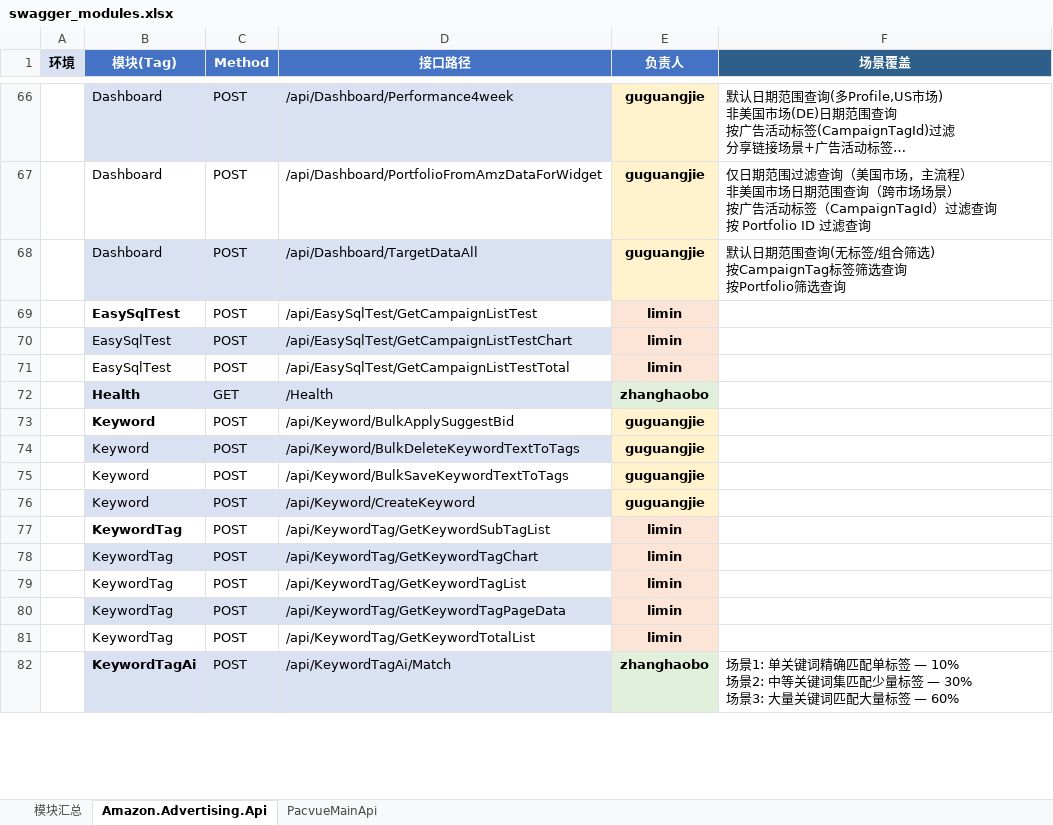
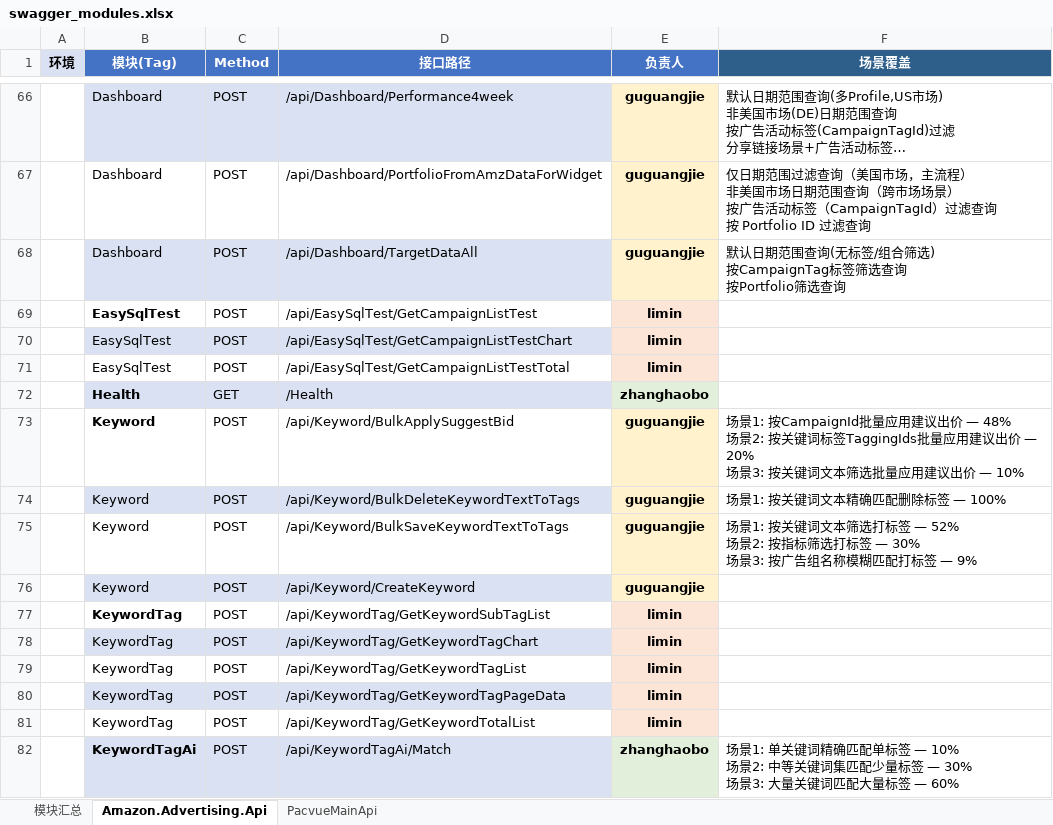
Before and after one commit to guguangjie-pacvue/ai_api, an Excel workbook: single-api/swagger_modules.xlsx, sheet Amazon.Advertising.Api, drawn as a sheet; only a part is shown, gaps mark what is left out; long unchanged cells end in …; values as stored, in another font and other column widths than the file's, no borders; ↵ is a line break in a cell; the diff covers the shown part only; the diff names each change by its address in the sheet, - before the commit and + after, or states it on an @@ line.

```diff
--- a/single-api/swagger_modules.xlsx (sheet Amazon.Advertising.Api)
+++ b/single-api/swagger_modules.xlsx (sheet Amazon.Advertising.Api)
-F73 (场景覆盖): (empty)
+F73 (场景覆盖): 场景1: 按CampaignId批量应用建议出价 — 48% ↵ 场景2: 按关键词标签TaggingIds批量应用建议出价 — 20% ↵ 场景3: 按关键词文本筛选批量应用建议出价 — 10%
-F74 (场景覆盖): (empty)
+F74 (场景覆盖): 场景1: 按关键词文本精确匹配删除标签 — 100%
-F75 (场景覆盖): (empty)
+F75 (场景覆盖): 场景1: 按关键词文本筛选打标签 — 52% ↵ 场景2: 按指标筛选打标签 — 30% ↵ 场景3: 按广告组名称模糊匹配打标签 — 9%
```
Also changed, not shown: 19 edited cells elsewhere in this sheet, sheet 模块汇总, sheet PacvueMainApi, 40 other files.
